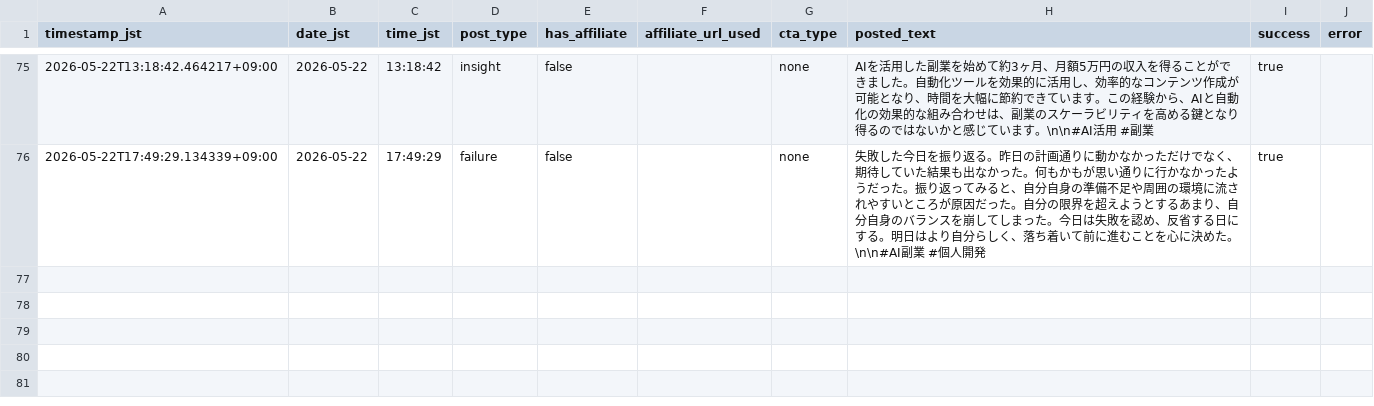
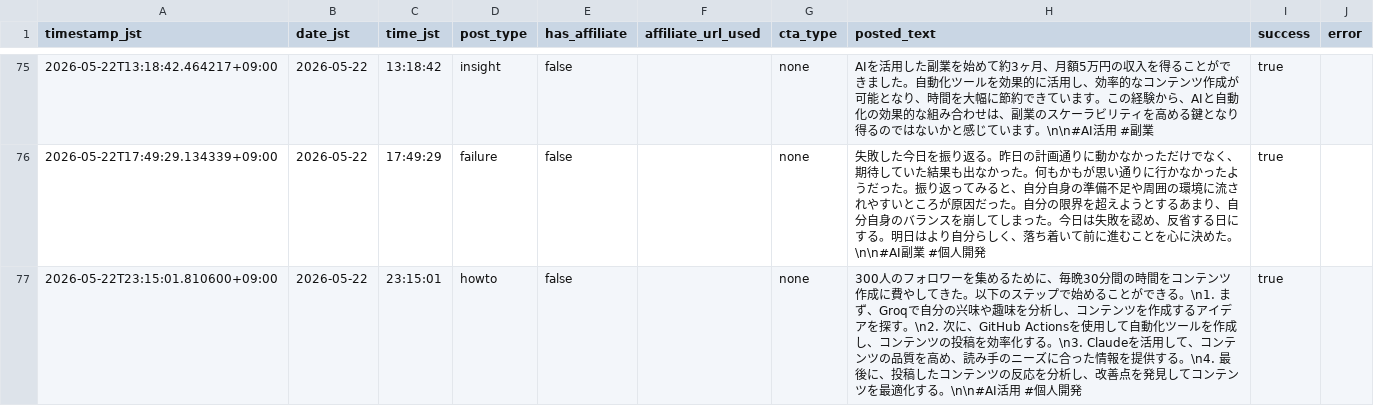
Before and after one commit to Seiya0928/threads-auto-post, a CSV file: data/business_post_log.csv, drawn as a sheet; only a part is shown, gaps mark what is left out.

```diff
--- a/data/business_post_log.csv
+++ b/data/business_post_log.csv
@@ -76 +76,2 @@ timestamp_jst,date_jst,time_jst,post_type,has_affiliate,affiliate_url_used,cta_t
 2026-05-22T17:49:29.134339+09:00,2026-05-22,17:49:29,failure,false,,none,失敗した今日を振り返る。昨日の計画通りに動かなかっただけでなく、期待していた結果も出なかった。何もかもが思い通りに行かなかったようだった。振り返ってみると、自分自身の準備不足や周囲の環境に流されやすいところが原因だった。自分の限界を超えようとするあまり、自分自身のバランスを崩してしまった。今日は失敗を認め、反省する日にする。明日はより自分らしく、落ち着いて前に進むことを心に決めた。\n\n#AI副業 #個人開発,true,
+2026-05-22T23:15:01.810600+09:00,2026-05-22,23:15:01,howto,false,,none,300人のフォロワーを集めるために、毎晩30分間の時間をコンテンツ作成に費やしてきた。以下のステップで始めることができる。\n1. まず、Groqで自分の兴味や趣味を分析し、コンテンツを作成するアイデアを探す。\n2. 次に、GitHub Actionsを使用して自動化ツールを作成し、コンテンツの投稿を効率化する。\n3. Claudeを活用して、コンテンツの品質を高め、読み手のニーズに合った情報を提供する。\n4. 最後に、投稿したコンテンツの反応を分析し、改善点を発見してコンテンツを最適化する。\n\n#AI活用 #個人開発,true,
```
